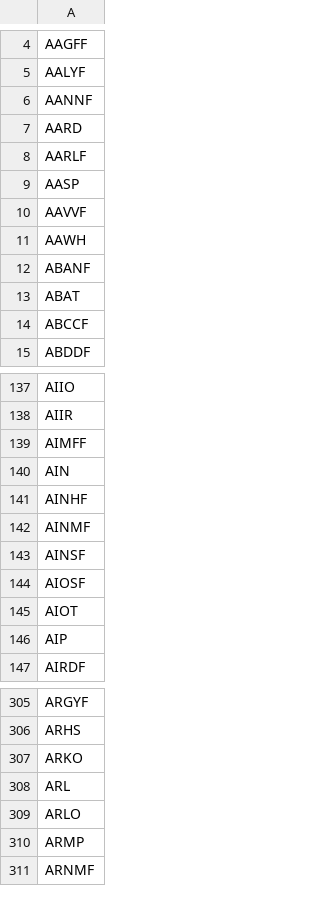
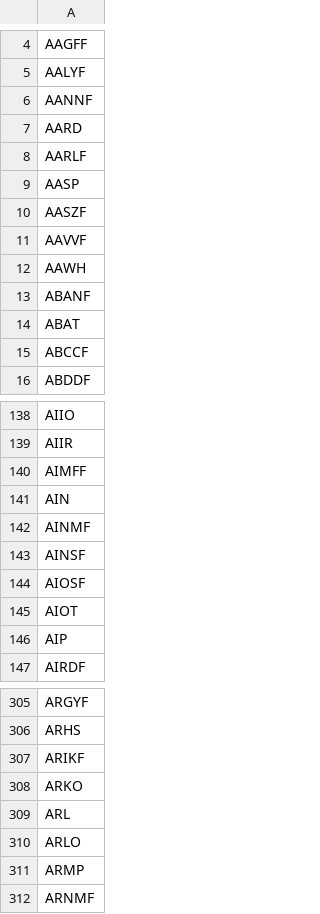
Before and after one commit to JuanFigueroaDS/smallcaps, a CSV file: universe.csv, drawn as a sheet; only a part is shown, gaps mark what is left out; removed rows and columns are numbered as before the commit, all else as after; the diff names each change by its address in the sheet, - before the commit and + after, or states it on an @@ line.

```diff
--- a/universe.csv
+++ b/universe.csv
+row 10: AASZF
-row 141: AINHF
+row 307: ARIKF
```
Also changed, not shown: 1 other file.
